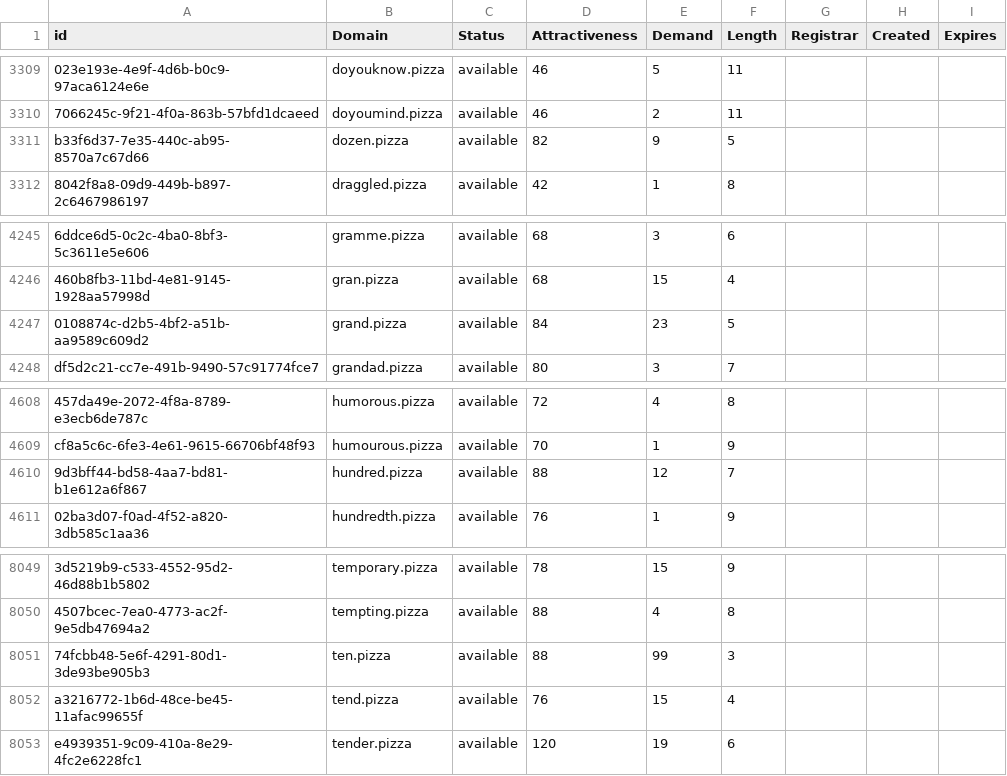
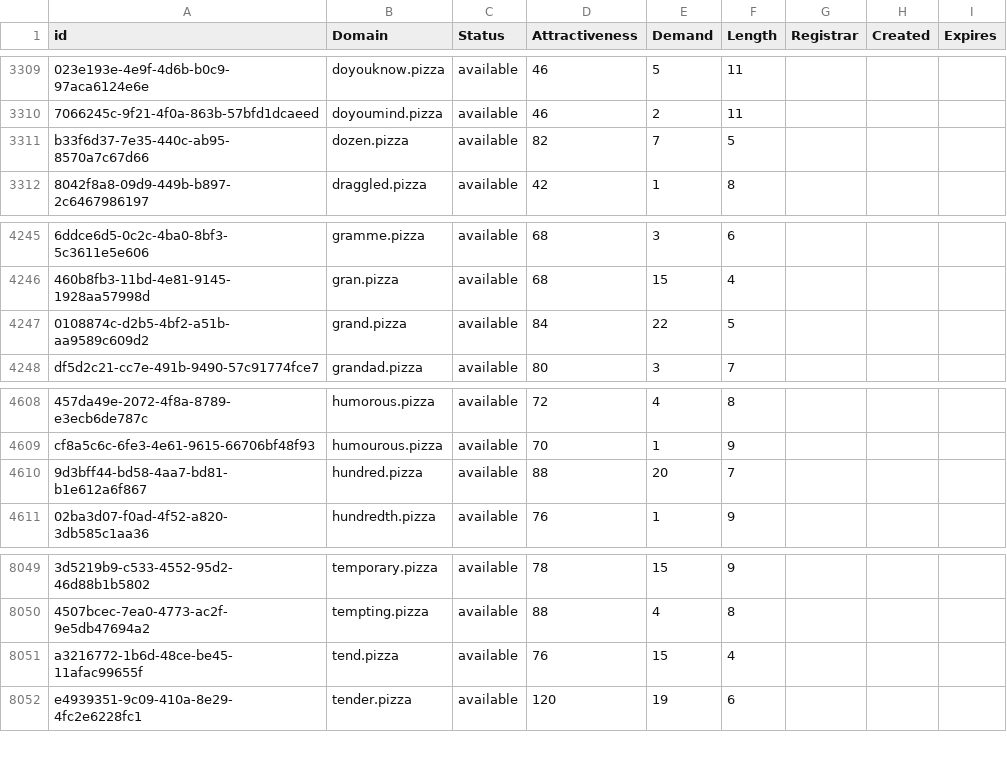
Before and after one commit to UniqueDomains/pizza-oneword-domains, a CSV file: pizza.csv, drawn as a sheet; only a part is shown, gaps mark what is left out; the diff names each change by its address in the sheet, - before the commit and + after, or states it on an @@ line.

Commit message:
Domains update

```diff
--- a/pizza.csv
+++ b/pizza.csv
-E3311 (Demand): 9
+E3311 (Demand): 7
-E4247 (Demand): 23
+E4247 (Demand): 22
-E4610 (Demand): 12
+E4610 (Demand): 20
-row 8051: 74fcbb48-5e6f-4291-80d1-3de93be905b3 | ten.pizza | available | 88 | 99 | 3
```
Also changed, not shown: 2 other files.
